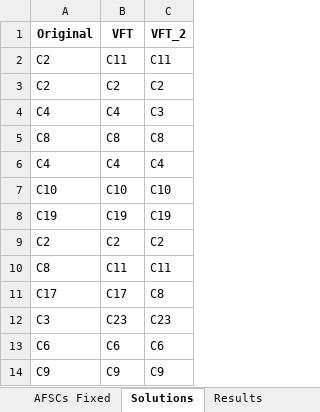
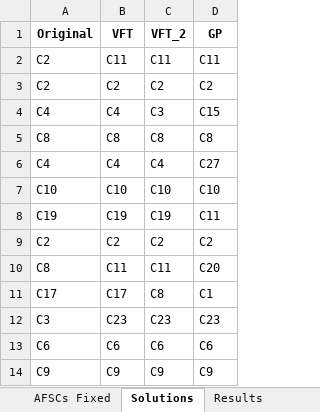
Before and after one commit to dglaird/afccp, an Excel workbook: afccp/resources/instances/Real C.xlsx, sheet Solutions, drawn as a sheet; only a part is shown; values as stored, in another font and other column widths than the file's, no borders; the diff names each change by its address in the sheet, - before the commit and + after, or states it on an @@ line.

```diff
--- a/afccp/resources/instances/Real C.xlsx (sheet Solutions)
+++ b/afccp/resources/instances/Real C.xlsx (sheet Solutions)
+column D (GP), rows 2-14: C11 | C2 | C15 | C8 | C27 | C10 | C11 | C2 | C20 | C1 | C23 | C6 | C9
```
Also changed, not shown: sheet Results, sheet VP Overall, 5 other files.
